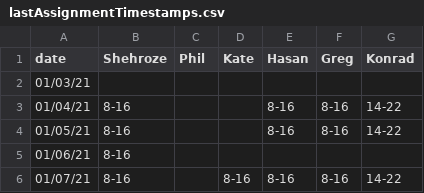
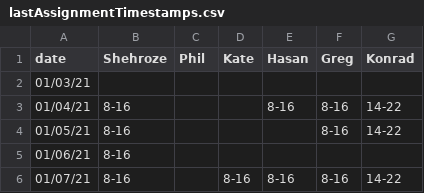
Before and after one commit to fszwedo/support-management-backend-app, a CSV file: src/lastAssignmentTimestamps.csv, drawn as a sheet; only a part is shown.

Commit message:
rota changes

```diff
--- a/src/lastAssignmentTimestamps.csv
+++ b/src/lastAssignmentTimestamps.csv
@@ -3,3 +3,3 @@ date,Shehroze,Phil,Kate,Hasan,Greg,Konrad
 01/04/21,8-16,,,8-16,8-16,14-22
-01/05/21,8-16,,,8-16,8-16,14-22
+01/05/21,8-16,,,,8-16,14-22
 01/06/21,8-16,,,,,
```
